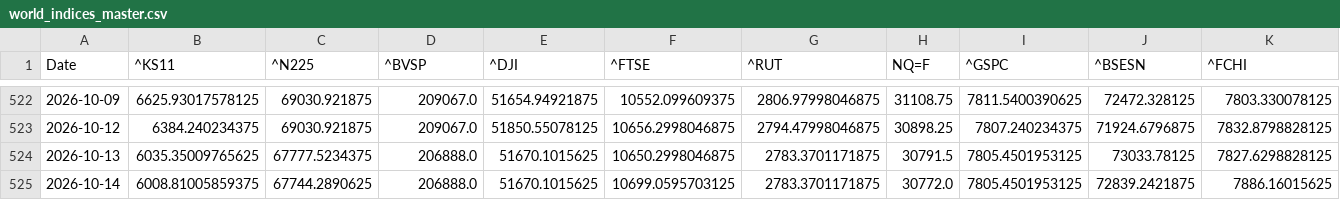
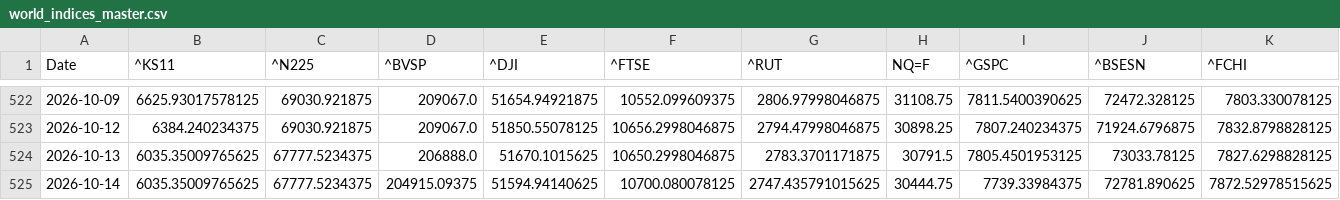
Before and after one commit to rhtjn3-sketch/Stock-Analysis, a CSV file: world_indices_master.csv, drawn as a sheet; only a part is shown, gaps mark what is left out; the diff covers the shown part only; the diff names each change by its address in the sheet, - before the commit and + after, or states it on an @@ line.

Commit message:
Automated Market Data Update

```diff
--- a/world_indices_master.csv
+++ b/world_indices_master.csv
-B525 (^KS11): 6008.81005859375
+B525 (^KS11): 6035.35009765625
-C525 (^N225): 67744.2890625
+C525 (^N225): 67777.5234375
-D525 (^BVSP): 206888.0
+D525 (^BVSP): 204915.09375
-E525 (^DJI): 51670.1015625
+E525 (^DJI): 51594.94140625
-F525 (^FTSE): 10699.0595703125
+F525 (^FTSE): 10700.080078125
-G525 (^RUT): 2783.3701171875
+G525 (^RUT): 2747.435791015625
-H525 (NQ=F): 30772.0
+H525 (NQ=F): 30444.75
-I525 (^GSPC): 7805.4501953125
+I525 (^GSPC): 7739.33984375
-J525 (^BSESN): 72839.2421875
+J525 (^BSESN): 72781.890625
-K525 (^FCHI): 7886.16015625
+K525 (^FCHI): 7872.52978515625
```
Also changed, not shown: 5 edited cells elsewhere in this file, macro_master.csv, nifty_indices_master.csv, 5 other files.
